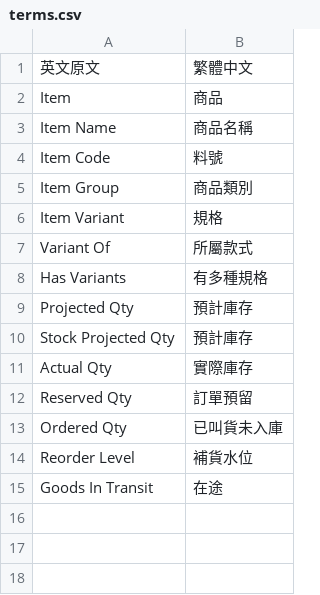
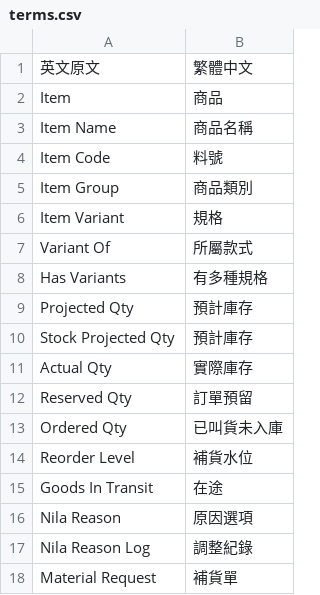
Before and after one commit to blses1283513-hub/crrer, a CSV file: nila-erpnext/apps/nila_app/nila_app/setup/terms.csv, drawn as a sheet.

```diff
--- a/nila-erpnext/apps/nila_app/nila_app/setup/terms.csv
+++ b/nila-erpnext/apps/nila_app/nila_app/setup/terms.csv
@@ -15 +15,4 @@ Reorder Level,補貨水位
 Goods In Transit,在途
+Nila Reason,原因選項
+Nila Reason Log,調整紀錄
+Material Request,補貨單
```
Also changed, not shown: 38 other files.
